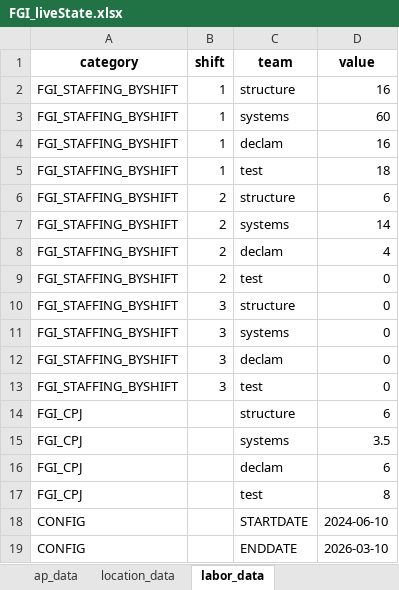
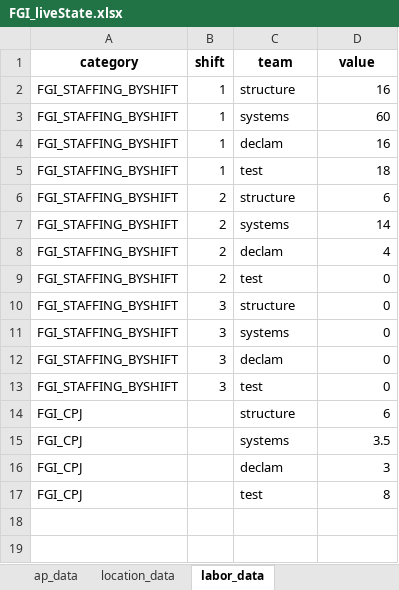
Before and after one commit to JAG954/BSC-FGI_Scheduler, an Excel workbook: data/staged/FGI_liveState.xlsx, sheet labor_data, drawn as a sheet; values as stored, in another font and other column widths than the file's, no borders; the diff names each change by its address in the sheet, - before the commit and + after, or states it on an @@ line.

```diff
--- a/data/staged/FGI_liveState.xlsx (sheet labor_data)
+++ b/data/staged/FGI_liveState.xlsx (sheet labor_data)
-D16 (value): 6
+D16 (value): 3
-row 18: CONFIG |  | STARTDATE | 2024-06-10
-row 19: CONFIG |  | ENDDATE | 2026-03-10
```
Also changed, not shown: sheet ap_data, sheet location_data, data/staged/move_times/location_move_times.xlsx, data/staged/move_times/move_time_estimation.xlsx, 5 other files.
